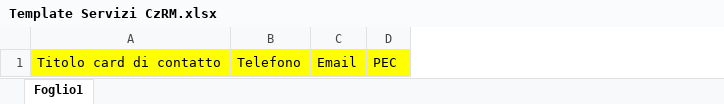
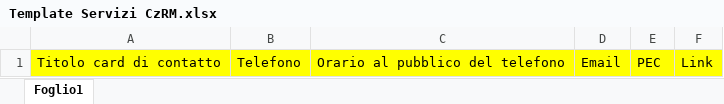
Before and after one commit to ComuneDiGenova/jirafiles, an Excel workbook: Template Servizi CzRM.xlsx, sheet Foglio1, drawn as a sheet; values as stored, in another font and other column widths than the file's, no borders; the diff names each change by its address in the sheet, - before the commit and + after, or states it on an @@ line.

Commit message:
Update template servizi czrm

```diff
--- a/Template Servizi CzRM.xlsx (sheet Foglio1)
+++ b/Template Servizi CzRM.xlsx (sheet Foglio1)
+column C, row 1: Orario al pubblico del telefono
+column F, row 1: Link
```
